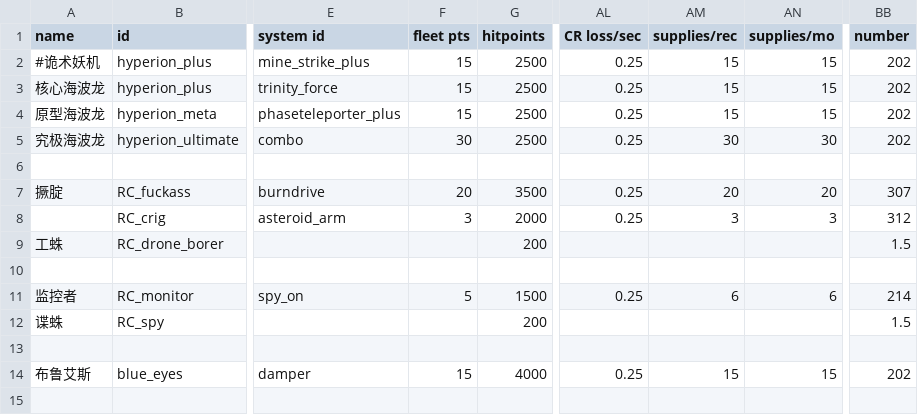
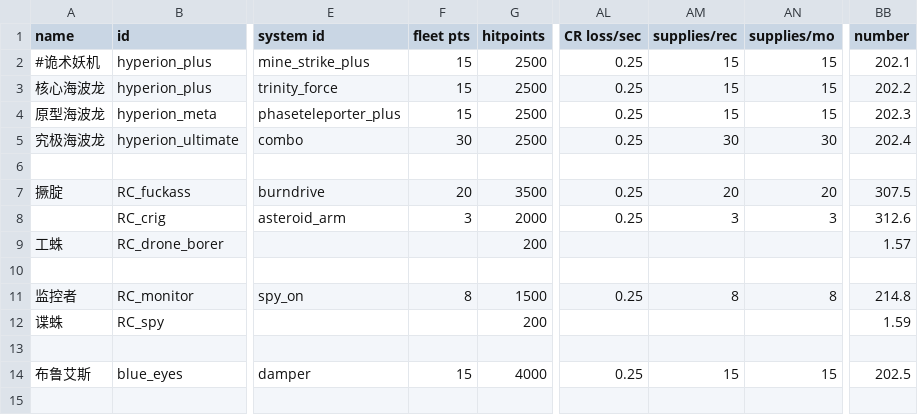
Before and after one commit to zyx547864023/MoreFun, a CSV file: data/hulls/ship_data.csv, drawn as a sheet; only a part is shown, gaps mark what is left out; the diff covers the shown part only; the diff names each change by its address in the sheet, - before the commit and + after, or states it on an @@ line.

```diff
--- a/data/hulls/ship_data.csv
+++ b/data/hulls/ship_data.csv
-BB2 (number): 202
+BB2 (number): 202.1
-BB3 (number): 202
+BB3 (number): 202.2
-BB4 (number): 202
+BB4 (number): 202.3
-BB5 (number): 202
+BB5 (number): 202.4
-BB7 (number): 307
+BB7 (number): 307.5
-BB8 (number): 312
+BB8 (number): 312.6
-BB9 (number): 1.5
+BB9 (number): 1.57
-F11 (fleet pts): 5
+F11 (fleet pts): 8
-AM11 (supplies/rec): 6
+AM11 (supplies/rec): 8
-AN11 (supplies/mo): 6
+AN11 (supplies/mo): 8
-BB11 (number): 214
+BB11 (number): 214.8
-BB12 (number): 1.5
+BB12 (number): 1.59
-BB14 (number): 202
+BB14 (number): 202.5
```
Also changed, not shown: 26 edited cells elsewhere in this file, data/shipsystems/ship_systems.csv, data/weapons/weapon_data.csv, 19 other files.
